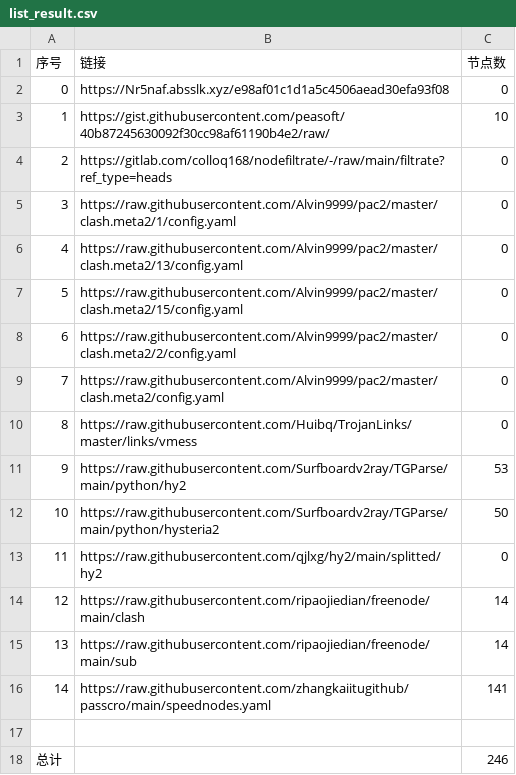
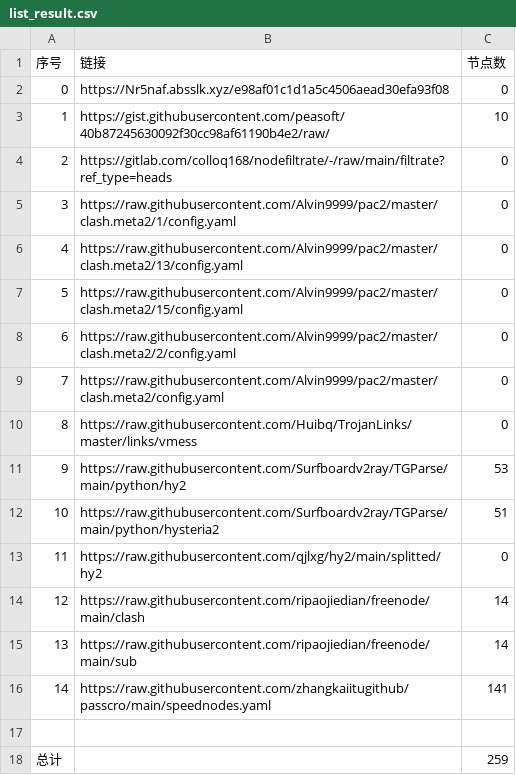
Before and after one commit to qiubei000/NoMoreWalls, a CSV file: list_result.csv, drawn as a sheet.

```diff
--- a/list_result.csv
+++ b/list_result.csv
@@ -11,3 +11,3 @@
 9,https://raw.githubusercontent.com/Surfboardv2ray/TGParse/main/python/hy2,53
-10,https://raw.githubusercontent.com/Surfboardv2ray/TGParse/main/python/hysteria2,50
+10,https://raw.githubusercontent.com/Surfboardv2ray/TGParse/main/python/hysteria2,51
 11,https://raw.githubusercontent.com/qjlxg/hy2/main/splitted/hy2,0
@@ -17,2 +17,2 @@
 
-总计,,246
+总计,,259
```
Also changed, not shown: 15 other files.
